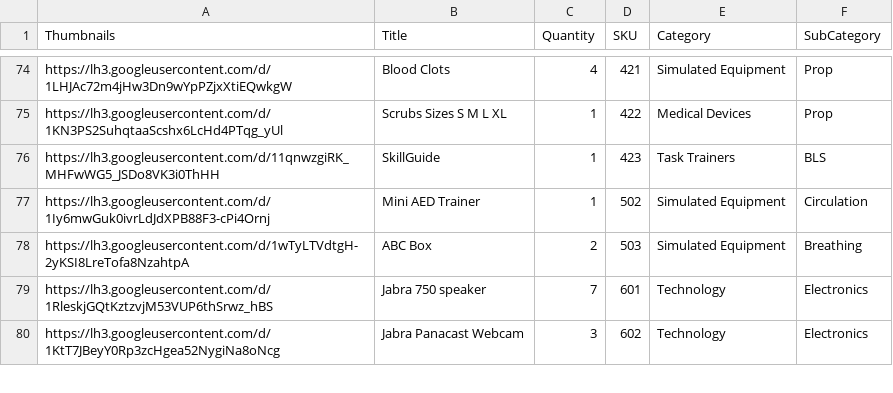
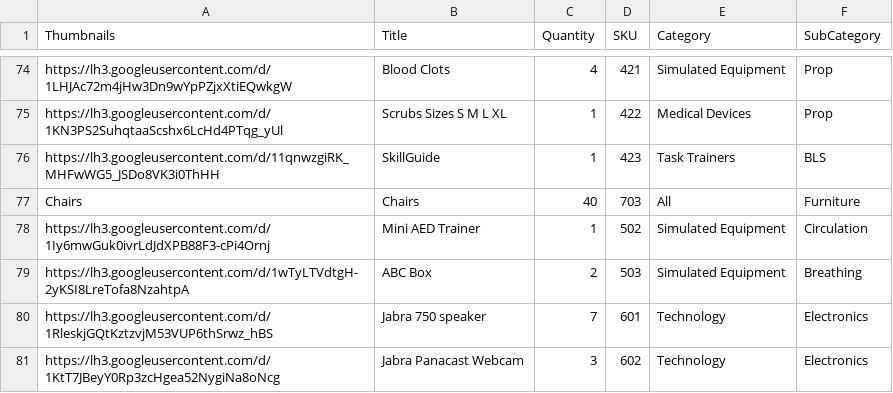
Before and after one commit to BCCWSIM/Test, a CSV file: Resources.csv, drawn as a sheet; only a part is shown, gaps mark what is left out; the diff names each change by its address in the sheet, - before the commit and + after, or states it on an @@ line.

Commit message:
Update Resources.csv

```diff
--- a/Resources.csv
+++ b/Resources.csv
+row 77: Chairs | Chairs | 40 | 703 | All | Furniture
```
